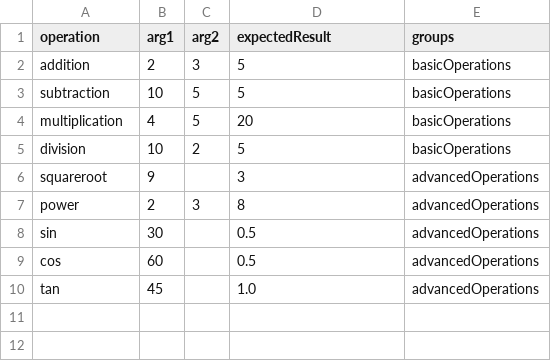
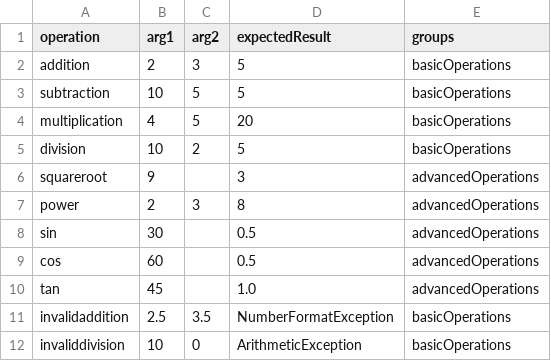
Before and after one commit to shreyaawasthii/TestNG_basics, a CSV file: calculatorTestData.csv, drawn as a sheet.

Commit message:
TestNG Scientific Calculator Assignment

```diff
--- a/calculatorTestData.csv
+++ b/calculatorTestData.csv
@@ -10 +10,3 @@ cos,60,,0.5,advancedOperations
 tan,45,,1.0,advancedOperations
+invalidaddition,2.5,3.5,NumberFormatException,basicOperations
+invaliddivision,10,0,ArithmeticException,basicOperations
```
Also changed, not shown: 9 other files.
